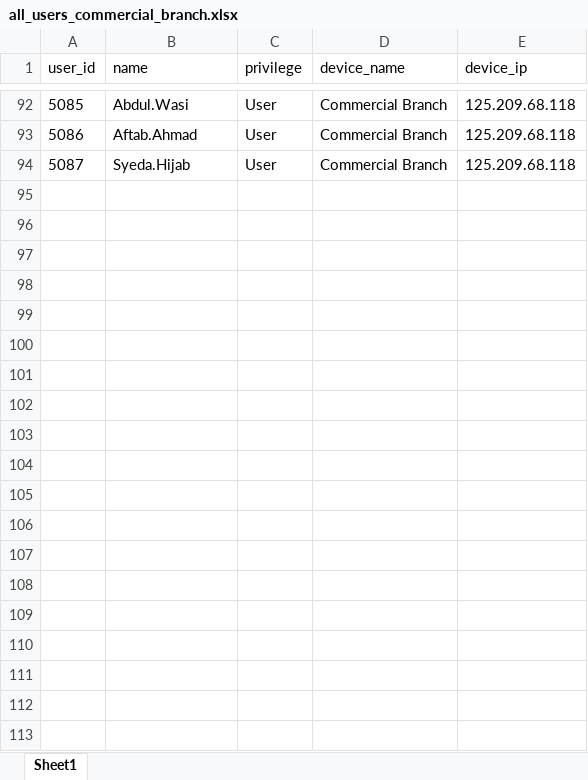
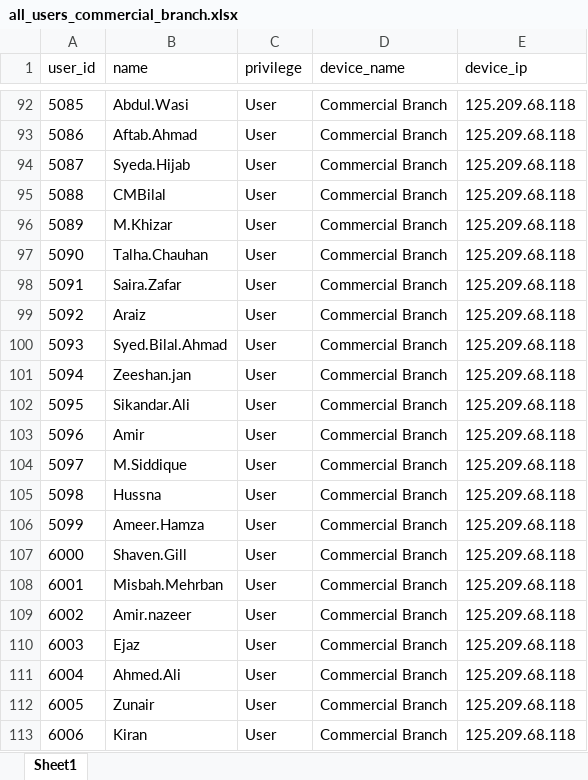
Before and after one commit to hammad5001/hrms, an Excel workbook: attendance/python-script/all_users_commercial_branch.xlsx, sheet Sheet1, drawn as a sheet; only a part is shown, gaps mark what is left out; values as stored, in another font and other column widths than the file's, no borders; the diff covers the shown part only; the diff names each change by its address in the sheet, - before the commit and + after, or states it on an @@ line.

```diff
--- a/attendance/python-script/all_users_commercial_branch.xlsx (sheet Sheet1)
+++ b/attendance/python-script/all_users_commercial_branch.xlsx (sheet Sheet1)
+row 95: 5088 | CMBilal | User | Commercial Branch | 125.209.68.118
+row 96: 5089 | M.Khizar | User | Commercial Branch | 125.209.68.118
+row 97: 5090 | Talha.Chauhan | User | Commercial Branch | 125.209.68.118
+row 98: 5091 | Saira.Zafar | User | Commercial Branch | 125.209.68.118
+row 99: 5092 | Araiz | User | Commercial Branch | 125.209.68.118
+row 100: 5093 | Syed.Bilal.Ahmad | User | Commercial Branch | 125.209.68.118
+row 101: 5094 | Zeeshan.jan | User | Commercial Branch | 125.209.68.118
+row 102: 5095 | Sikandar.Ali | User | Commercial Branch | 125.209.68.118
+row 103: 5096 | Amir | User | Commercial Branch | 125.209.68.118
+row 104: 5097 | M.Siddique | User | Commercial Branch | 125.209.68.118
+row 105: 5098 | Hussna | User | Commercial Branch | 125.209.68.118
+row 106: 5099 | Ameer.Hamza | User | Commercial Branch | 125.209.68.118
+row 107: 6000 | Shaven.Gill | User | Commercial Branch | 125.209.68.118
+row 108: 6001 | Misbah.Mehrban | User | Commercial Branch | 125.209.68.118
+row 109: 6002 | Amir.nazeer | User | Commercial Branch | 125.209.68.118
+row 110: 6003 | Ejaz | User | Commercial Branch | 125.209.68.118
+row 111: 6004 | Ahmed.Ali | User | Commercial Branch | 125.209.68.118
+row 112: 6005 | Zunair | User | Commercial Branch | 125.209.68.118
+row 113: 6006 | Kiran | User | Commercial Branch | 125.209.68.118
```
Also changed, not shown: 32 added rows and 1 edited cell elsewhere in this sheet, 22 other files.
